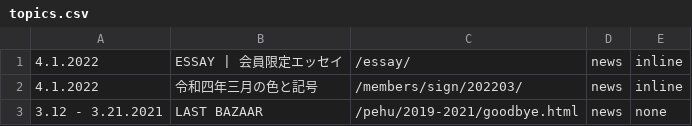
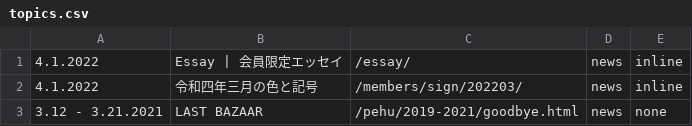
Before and after one commit to creative-community-pehu/index, a CSV file: ver/topics.csv, drawn as a sheet; only a part is shown.

Commit message:
Update topics.csv

```diff
--- a/ver/topics.csv
+++ b/ver/topics.csv
@@ -1,2 +1,2 @@
-4.1.2022 ,"ESSAY | 会員限定エッセイ","/essay/",news,inline
+4.1.2022 ,"Essay | 会員限定エッセイ","/essay/",news,inline
 4.1.2022 ,"令和四年三月の色と記号","/members/sign/202203/",news,inline
```
